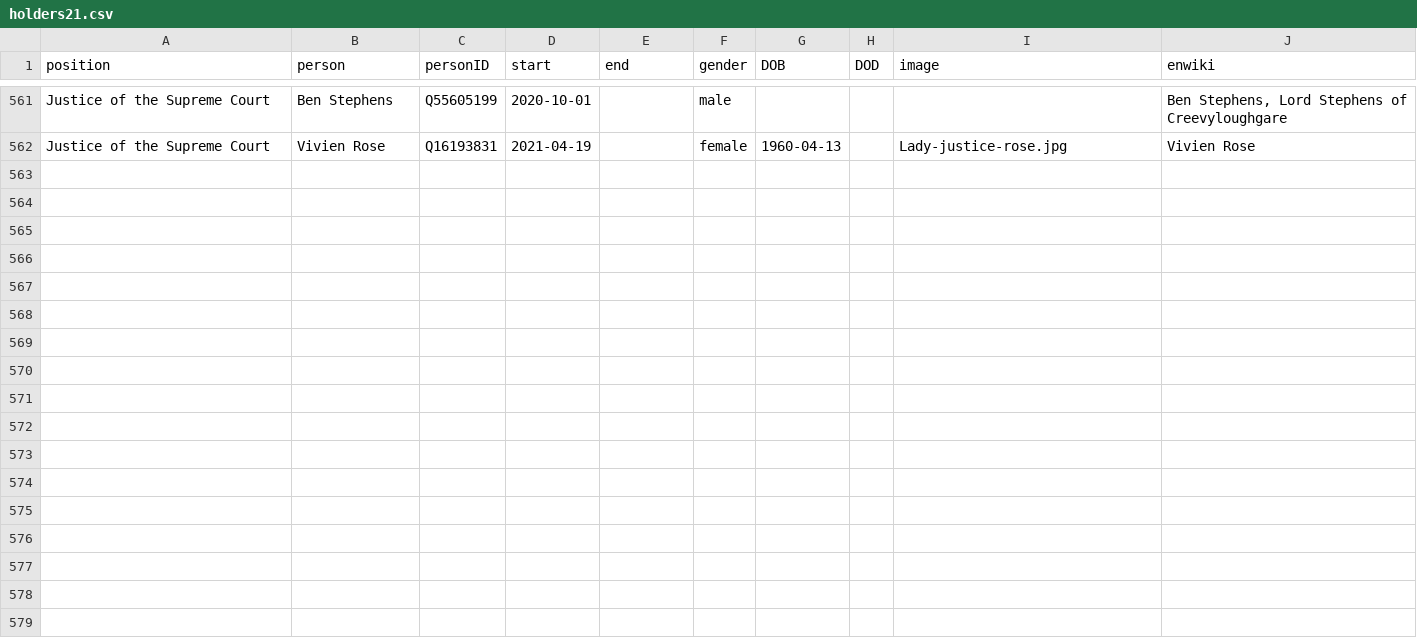
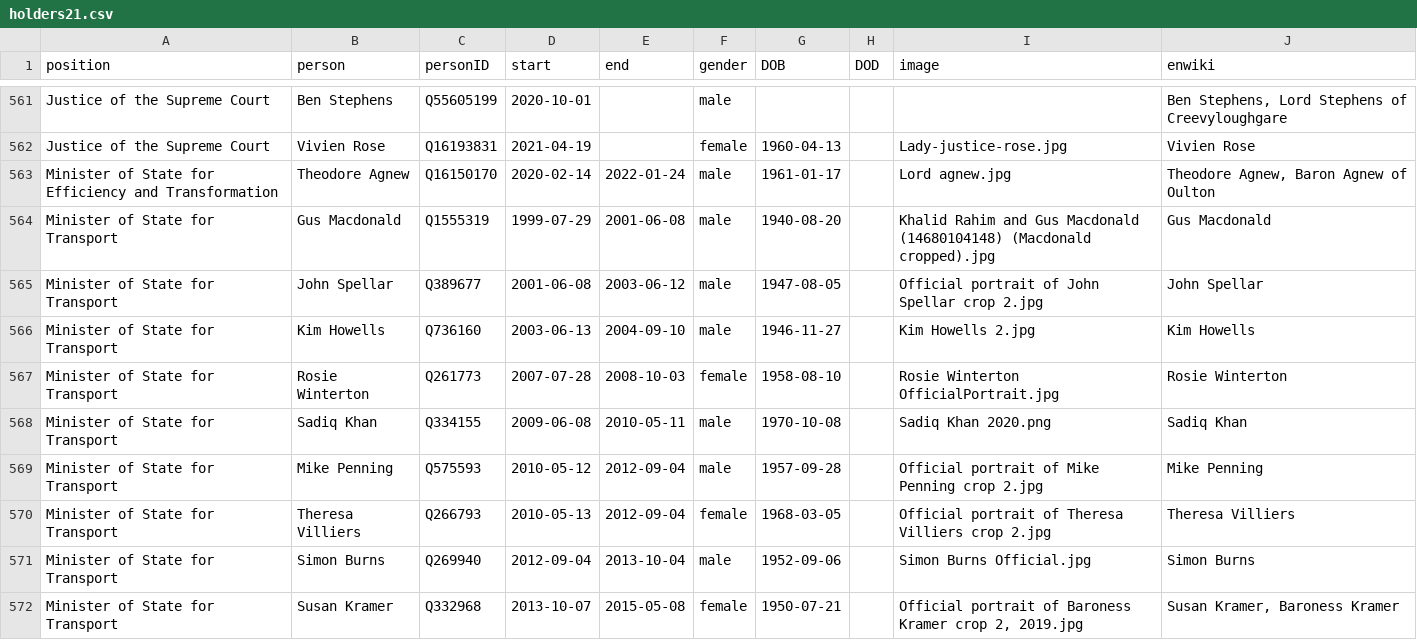
Before and after one commit to every-politician-scrapers/united-kingdom-cabinet, a CSV file: html/holders21.csv, drawn as a sheet; only a part is shown, gaps mark what is left out; the diff covers the shown part only; the diff names each change by its address in the sheet, - before the commit and + after, or states it on an @@ line.

```diff
--- a/html/holders21.csv
+++ b/html/holders21.csv
+row 563: Minister of State for Efficiency and Transformation | Theodore Agnew | Q16150170 | 2020-02-14 | 2022-01-24 | male | 1961-01-17 |  | Lord agnew.jpg | Theodore Agnew, Baron Agnew of Oulton
+row 564: Minister of State for Transport | Gus Macdonald | Q1555319 | 1999-07-29 | 2001-06-08 | male | 1940-08-20 |  | Khalid Rahim and Gus Macdonald (14680104148) (Macdonald cropped).jpg | Gus Macdonald
+row 565: Minister of State for Transport | John Spellar | Q389677 | 2001-06-08 | 2003-06-12 | male | 1947-08-05 |  | Official portrait of John Spellar crop 2.jpg | John Spellar
+row 566: Minister of State for Transport | Kim Howells | Q736160 | 2003-06-13 | 2004-09-10 | male | 1946-11-27 |  | Kim Howells 2.jpg | Kim Howells
+row 567: Minister of State for Transport | Rosie Winterton | Q261773 | 2007-07-28 | 2008-10-03 | female | 1958-08-10 |  | Rosie Winterton OfficialPortrait.jpg | Rosie Winterton
+row 568: Minister of State for Transport | Sadiq Khan | Q334155 | 2009-06-08 | 2010-05-11 | male | 1970-10-08 |  | Sadiq Khan 2020.png | Sadiq Khan
+row 569: Minister of State for Transport | Mike Penning | Q575593 | 2010-05-12 | 2012-09-04 | male | 1957-09-28 |  | Official portrait of Mike Penning crop 2.jpg | Mike Penning
+row 570: Minister of State for Transport | Theresa Villiers | Q266793 | 2010-05-13 | 2012-09-04 | female | 1968-03-05 |  | Official portrait of Theresa Villiers crop 2.jpg | Theresa Villiers
+row 571: Minister of State for Transport | Simon Burns | Q269940 | 2012-09-04 | 2013-10-04 | male | 1952-09-06 |  | Simon Burns Official.jpg | Simon Burns
+row 572: Minister of State for Transport | Susan Kramer | Q332968 | 2013-10-07 | 2015-05-08 | female | 1950-07-21 |  | Official portrait of Baroness Kramer crop 2, 2019.jpg | Susan Kramer, Baroness Kramer
```
Also changed, not shown: 10 added rows elsewhere in this file, html/legislators.csv.
